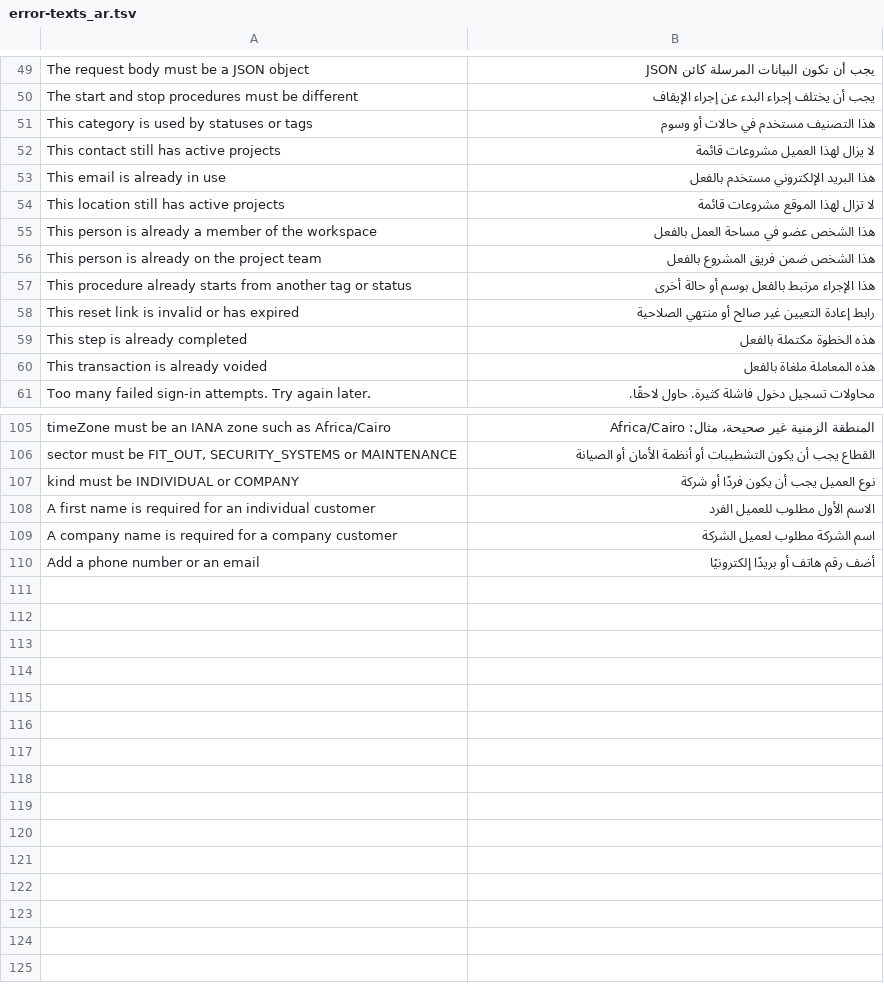
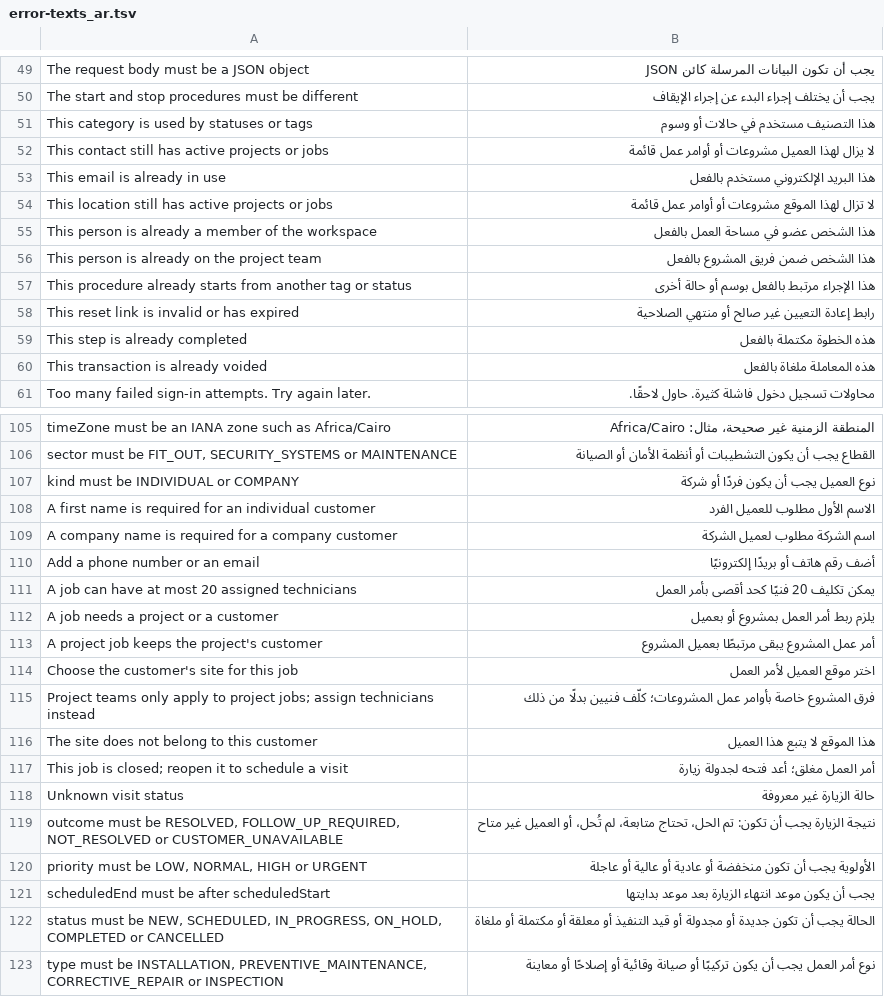
Before and after one commit to ali-kassab/crm-platform, a TSV file: backend/src/main/resources/i18n/error-texts_ar.tsv, drawn as a sheet; only a part is shown, gaps mark what is left out.

Commit message:
feat(operations): work orders, visits and technician scoping
Jobs become field-service work orders (D2), extending the existing Job:
- V12: project optional; every job has a customer and site (project jobs
  backfilled from their project); type, status, priority, reported issue,
  internal notes, actual start and completion; assigned technicians are
  workspace users (job_assignees), so no project team is needed
- status lifecycle with allowed transitions (reopen supported); 409
  INVALID_STATUS_TRANSITION otherwise; POST /jobs/{id}/status
- standalone jobs require a customer and one of its sites; filters for
  type, status, priority, customer, site, assignee and standalone
- job responses carry the customer's name and phones and the site's
  address, access notes and coordinates (resolved in bulk)

Visits (D1): job_visits with assignees, schedule/start/complete with an
outcome/cancel/reschedule (linked history), GET /visits?assignee=me with
date range, status and overdue filters; an hourly ShedLock job marks
SCHEDULED visits two hours past their window as MISSED, idempotently.
Scheduling moves a NEW job to SCHEDULED and starting a visit starts the job.

Roles (D8): TECHNICIAN (refdata, files and ops:assigned only: assigned jobs
and visits, enforced in the services with 404 for anything else) and
FINANCE. Money works on standalone jobs (transactions.project_id nullable,
customer from the job); a customer's contract includes standalone job
budgets; customers and sites with jobs cannot be deleted; customer history
lists all of the customer's jobs and their warranties.

Tests: WorkOrdersIT (5) - independent technician end to end, technician
isolation, visit history and transitions, missed-visit idempotency, finance
role.

```diff
--- a/backend/src/main/resources/i18n/error-texts_ar.tsv
+++ b/backend/src/main/resources/i18n/error-texts_ar.tsv
@@ -51,5 +51,5 @@ The start and stop procedures must be different	يجب أن يختلف إجرا
 This category is used by statuses or tags	هذا التصنيف مستخدم في حالات أو وسوم
-This contact still has active projects	لا يزال لهذا العميل مشروعات قائمة
+This contact still has active projects or jobs	لا يزال لهذا العميل مشروعات أو أوامر عمل قائمة
 This email is already in use	هذا البريد الإلكتروني مستخدم بالفعل
-This location still has active projects	لا تزال لهذا الموقع مشروعات قائمة
+This location still has active projects or jobs	لا تزال لهذا الموقع مشروعات أو أوامر عمل قائمة
 This person is already a member of the workspace	هذا الشخص عضو في مساحة العمل بالفعل
@@ -110 +110,14 @@ A company name is required for a company customer	اسم الشركة مطلوب
 Add a phone number or an email	أضف رقم هاتف أو بريدًا إلكترونيًا
+A job can have at most 20 assigned technicians	يمكن تكليف 20 فنيًا كحد أقصى بأمر العمل
+A job needs a project or a customer	يلزم ربط أمر العمل بمشروع أو بعميل
+A project job keeps the project's customer	أمر عمل المشروع يبقى مرتبطًا بعميل المشروع
+Choose the customer's site for this job	اختر موقع العميل لأمر العمل
+Project teams only apply to project jobs; assign technicians instead	فرق المشروع خاصة بأوامر عمل المشروعات؛ كلّف فنيين بدلًا من ذلك
+The site does not belong to this customer	هذا الموقع لا يتبع هذا العميل
+This job is closed; reopen it to schedule a visit	أمر العمل مغلق؛ أعد فتحه لجدولة زيارة
+Unknown visit status	حالة الزيارة غير معروفة
+outcome must be RESOLVED, FOLLOW_UP_REQUIRED, NOT_RESOLVED or CUSTOMER_UNAVAILABLE	نتيجة الزيارة يجب أن تكون: تم الحل، تحتاج متابعة، لم تُحل، أو العميل غير متاح
+priority must be LOW, NORMAL, HIGH or URGENT	الأولوية يجب أن تكون منخفضة أو عادية أو عالية أو عاجلة
+scheduledEnd must be after scheduledStart	يجب أن يكون موعد انتهاء الزيارة بعد موعد بدايتها
+status must be NEW, SCHEDULED, IN_PROGRESS, ON_HOLD, COMPLETED or CANCELLED	الحالة يجب أن تكون جديدة أو مجدولة أو قيد التنفيذ أو معلقة أو مكتملة أو ملغاة
+type must be INSTALLATION, PREVENTIVE_MAINTENANCE, CORRECTIVE_REPAIR or INSPECTION	نوع أمر العمل يجب أن يكون تركيبًا أو صيانة وقائية أو إصلاحًا أو معاينة
```
Also changed, not shown: 29 other files.
